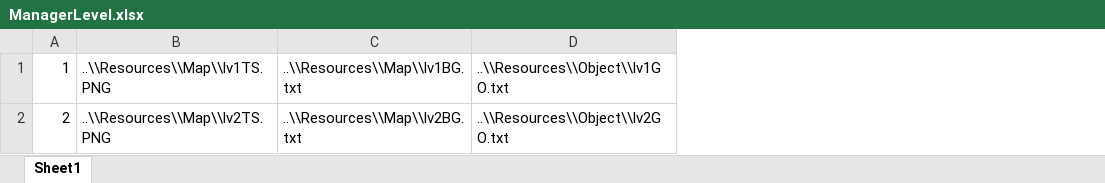
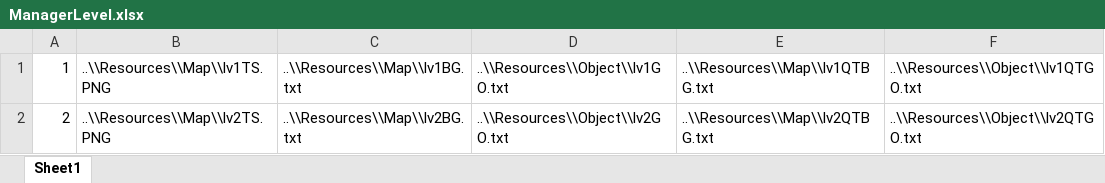
Before and after one commit to knguyenuit/Castle-Vania, an Excel workbook: CastleVania/Resources/Level/ManagerLevel.xlsx, sheet Sheet1, drawn as a sheet; values as stored, in another font and other column widths than the file's, no borders; the diff names each change by its address in the sheet, - before the commit and + after, or states it on an @@ line.

Commit message:
- Add resource quadtree

```diff
--- a/CastleVania/Resources/Level/ManagerLevel.xlsx (sheet Sheet1)
+++ b/CastleVania/Resources/Level/ManagerLevel.xlsx (sheet Sheet1)
+column E, rows 1-2: ..\\Resources\\Map\\lv1QTBG.txt | ..\\Resources\\Map\\lv2QTBG.txt
+column F, rows 1-2: ..\\Resources\\Object\\lv1QTGO.txt | ..\\Resources\\Object\\lv2QTGO.txt
```
Also changed, not shown: 10 other files.
